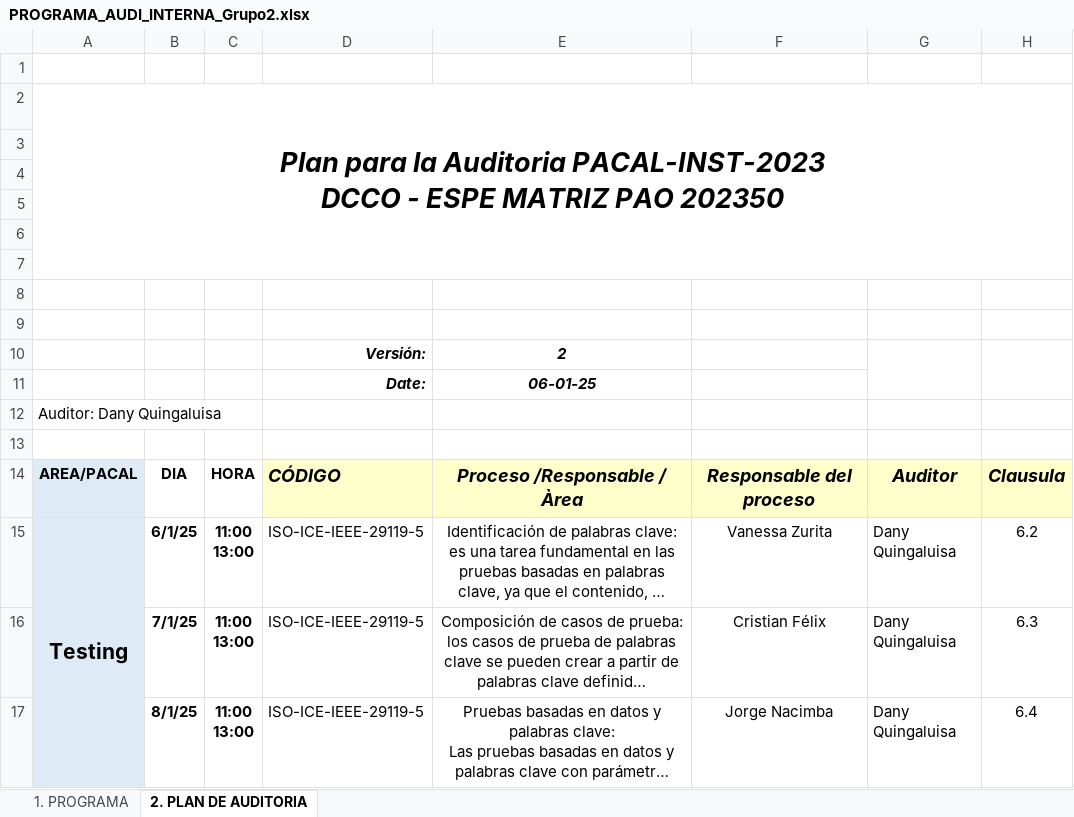
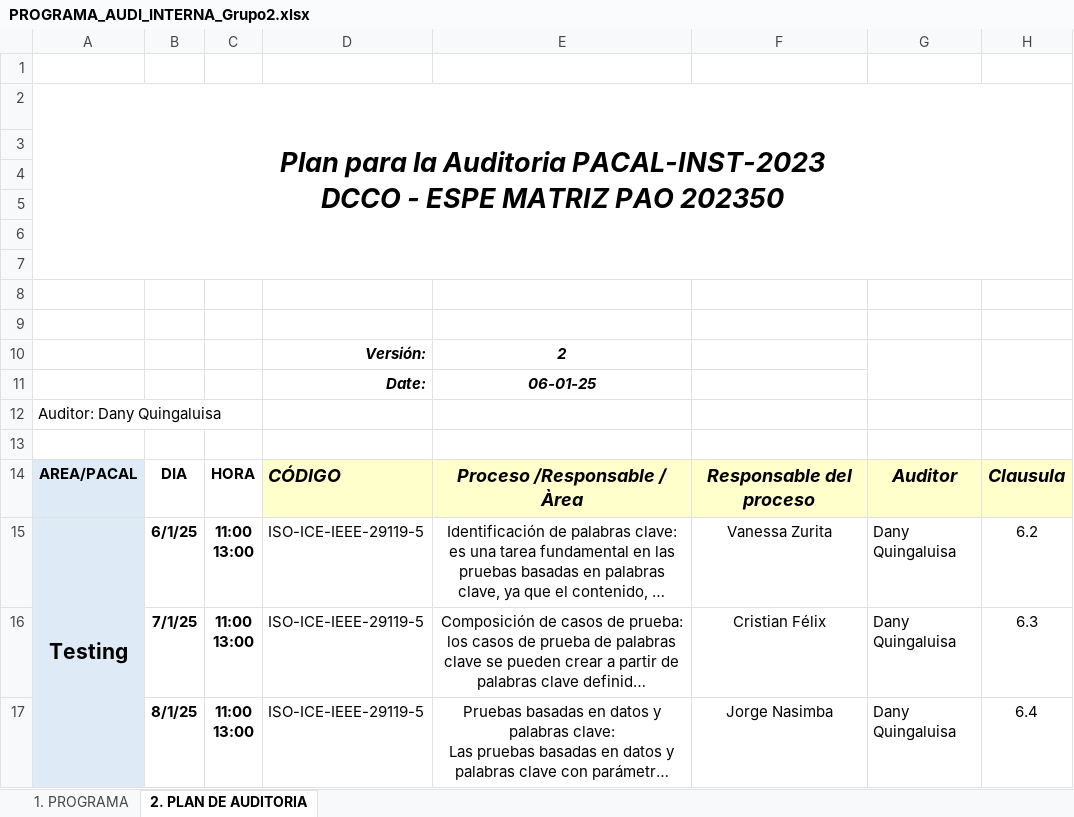
Before and after one commit to vanessazurita/2563_G2_ACSW, an Excel workbook: 02_Proyecto/09. Programa de Auditoria/PROGRAMA_AUDI_INTERNA_Grupo2.xlsx, sheet 2. PLAN DE AUDITORIA, drawn as a sheet; long unchanged cells end in …; values as stored, in another font and other column widths than the file's, no borders; charts and pictures not drawn; the diff names each change by its address in the sheet, - before the commit and + after, or states it on an @@ line.

Commit message:
Correcciones Ortoráficas

```diff
--- a/02_Proyecto/09. Programa de Auditoria/PROGRAMA_AUDI_INTERNA_Grupo2.xlsx (sheet 2. PLAN DE AUDITORIA)
+++ b/02_Proyecto/09. Programa de Auditoria/PROGRAMA_AUDI_INTERNA_Grupo2.xlsx (sheet 2. PLAN DE AUDITORIA)
-F17: Jorge Nacimba
+F17: Jorge Nasimba
```
